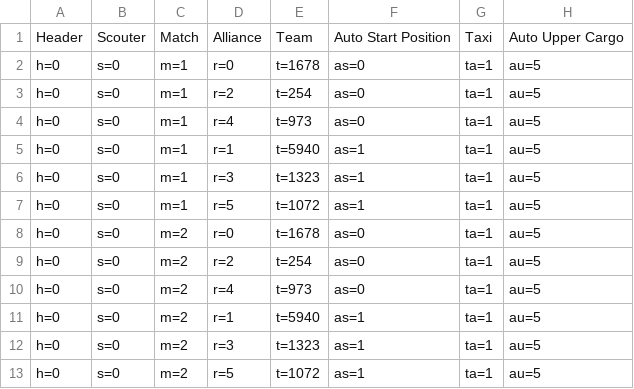
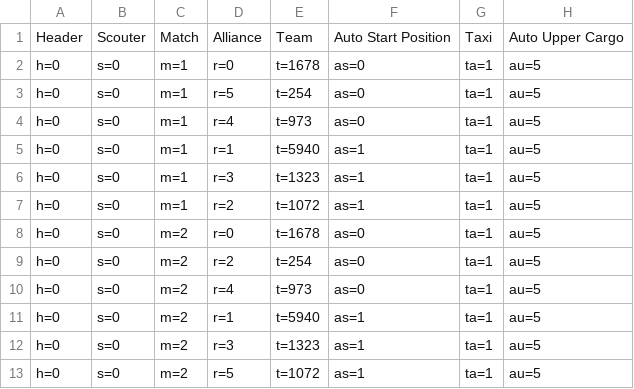
Before and after one commit to Team5924/Data-Analyzer, a CSV file: files/data.csv, drawn as a sheet; only a part is shown; the diff names each change by its address in the sheet, - before the commit and + after, or states it on an @@ line.

```diff
--- a/files/data.csv
+++ b/files/data.csv
-D3: r=2
+D3: r=5
-D7: r=5
+D7: r=2
```
Also changed, not shown: 6 other files.
